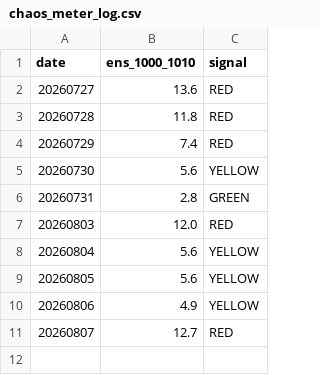
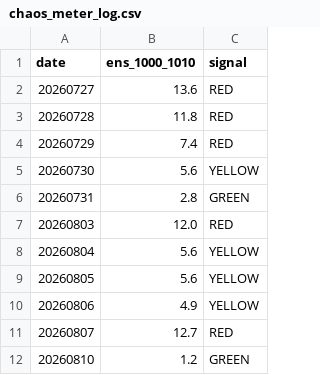
Before and after one commit to kjh950526-create/NQ_Research, a CSV file: chaos_meter_log.csv, drawn as a sheet; the diff names each change by its address in the sheet, - before the commit and + after, or states it on an @@ line.

```diff
--- a/chaos_meter_log.csv
+++ b/chaos_meter_log.csv
+row 12: 20260810 | 1.2 | GREEN
```
Also changed, not shown: 3 other files.
